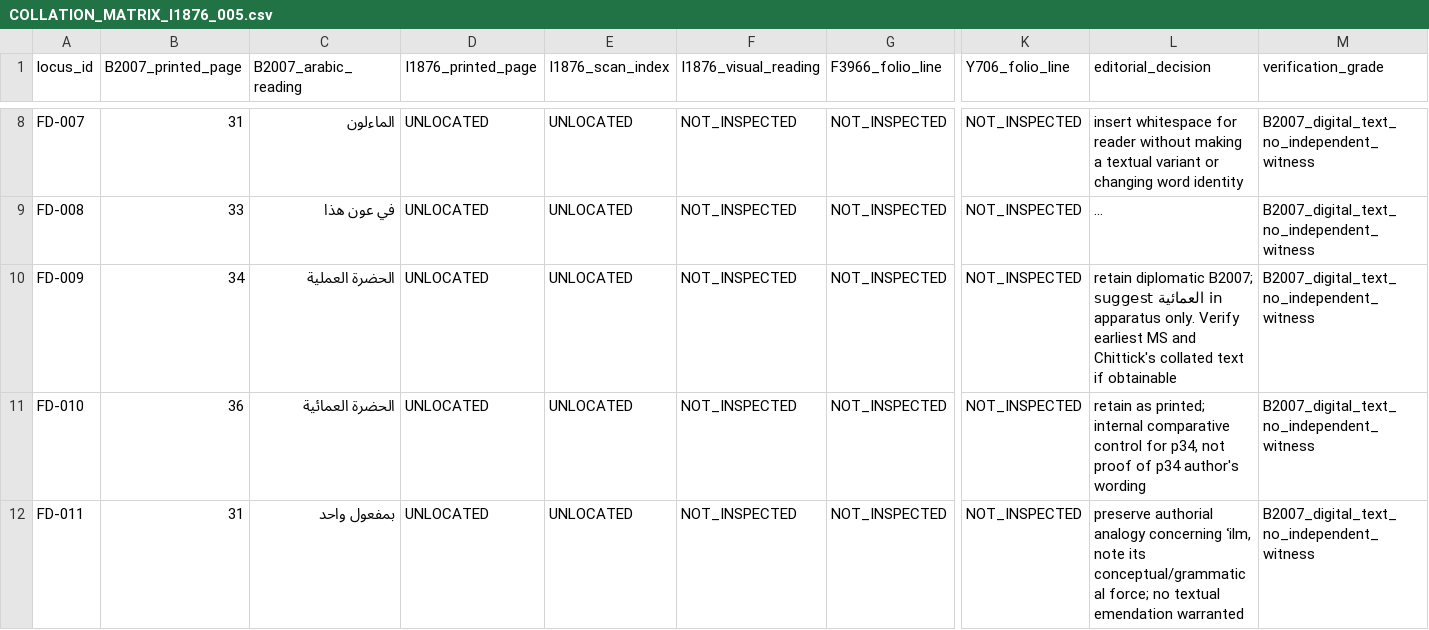
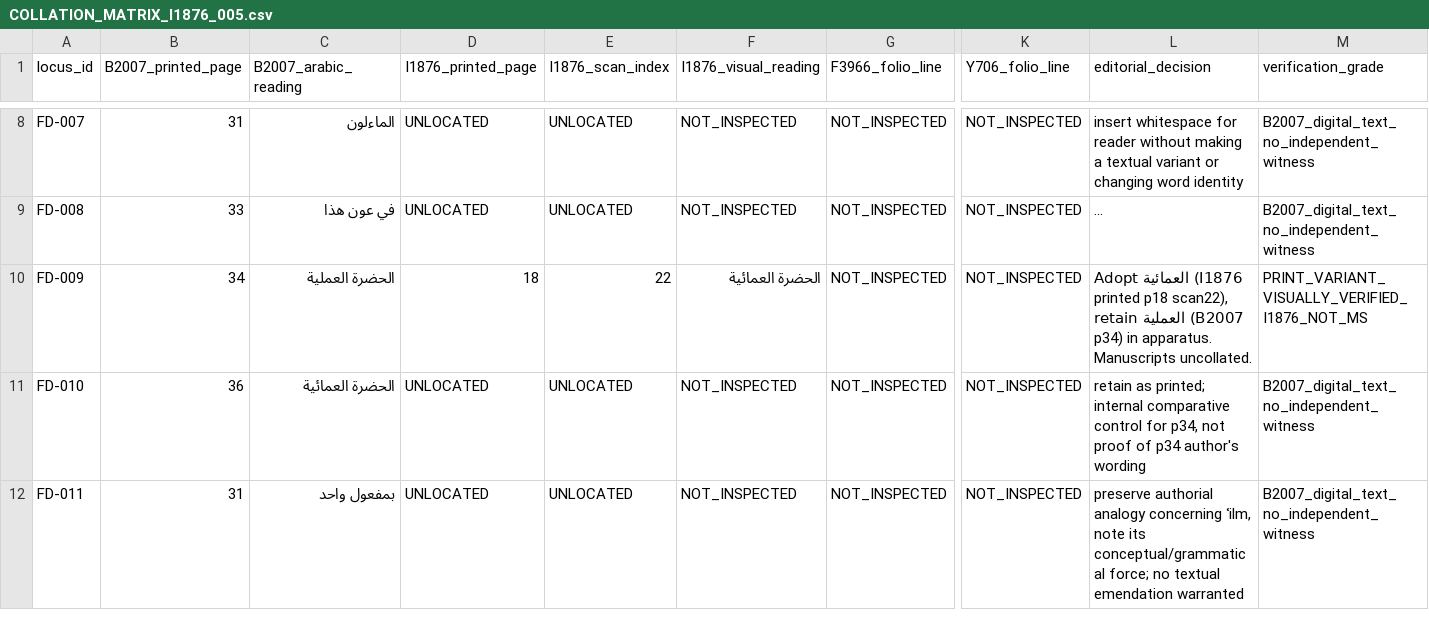
Before and after one commit to gnamma-research/booksite, a CSV file: texts/al-farghani/muntaha-al-madarik/editorial/COLLATION_MATRIX_I1876_005.csv, drawn as a sheet; only a part is shown, gaps mark what is left out; long unchanged cells end in …; the diff names each change by its address in the sheet, - before the commit and + after, or states it on an @@ line.

Commit message:
Farghani C005: register visually verified 1876 printed العمائية vs Beirut العملية

```diff
--- a/texts/al-farghani/muntaha-al-madarik/editorial/COLLATION_MATRIX_I1876_005.csv
+++ b/texts/al-farghani/muntaha-al-madarik/editorial/COLLATION_MATRIX_I1876_005.csv
-D10 (I1876_printed_page): UNLOCATED
+D10 (I1876_printed_page): 18
-E10 (I1876_scan_index): UNLOCATED
+E10 (I1876_scan_index): 22
-F10 (I1876_visual_reading): NOT_INSPECTED
+F10 (I1876_visual_reading): الحضرة العمائية
-L10 (editorial_decision): retain diplomatic B2007; suggest العمائية in apparatus only. Verify earliest MS and Chittick's collated text if obtainable
+L10 (editorial_decision): Adopt العمائية (I1876 printed p18 scan22), retain العملية (B2007 p34) in apparatus. Manuscripts uncollated.
-M10 (verification_grade): B2007_digital_text_no_independent_witness
+M10 (verification_grade): PRINT_VARIANT_VISUALLY_VERIFIED_I1876_NOT_MS
```
